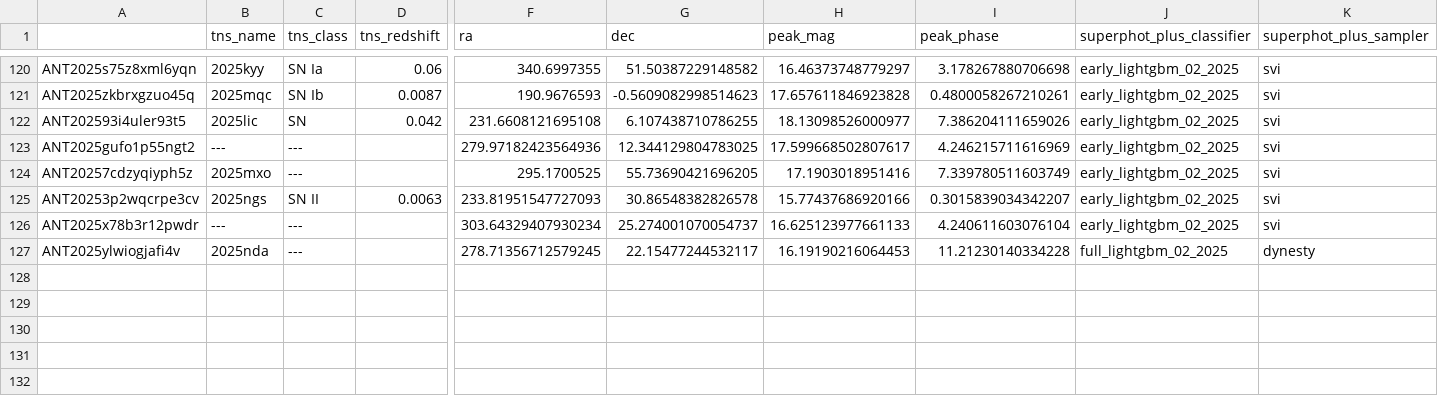
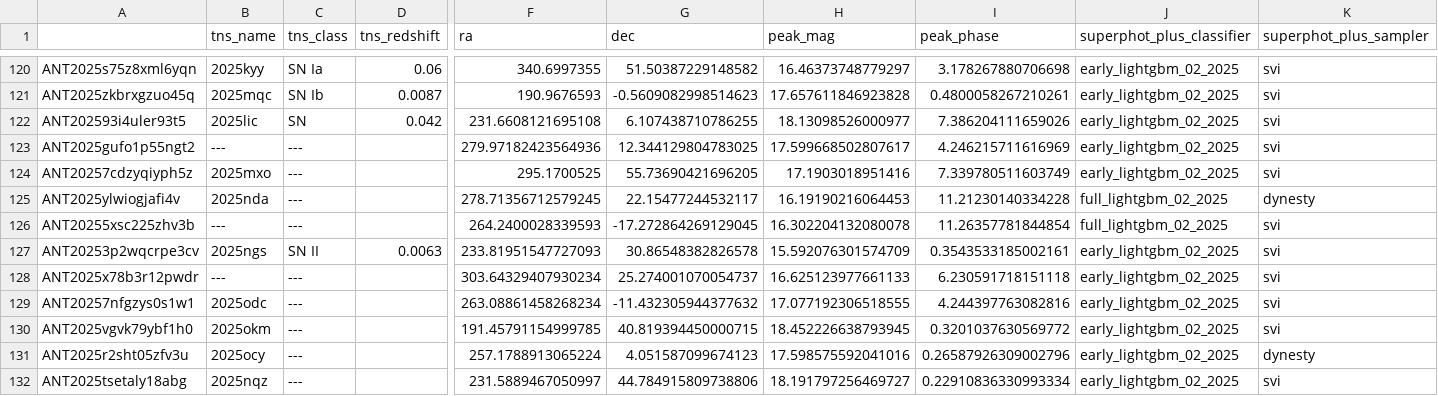
Before and after one commit to VTDA-Group/antares-filter-slackbots, a CSV file: data/superphot-plus-bright/loci.csv, drawn as a sheet; only a part is shown, gaps mark what is left out; removed rows and columns are numbered as before the commit, all else as after; rows hold the shown columns only; the diff names each change by its address in the sheet, - before the commit and + after, or states it on an @@ line.

```diff
--- a/data/superphot-plus-bright/loci.csv
+++ b/data/superphot-plus-bright/loci.csv
-row 125: ANT20253p2wqcrpe3cv | 2025ngs | SN II | 0.0063 | 233.81951547727093 | 30.86548382826578 | 15.77437686920166 | 0.3015839034342207 | early_lightgbm_02_2025 | svi
-row 126: ANT2025x78b3r12pwdr | --- | --- |  | 303.64329407930234 | 25.274001070054737 | 16.625123977661133 | 4.240611603076104 | early_lightgbm_02_2025 | svi
+row 126: ANT20255xsc225zhv3b | --- | --- |  | 264.2400028339593 | -17.272864269129045 | 16.302204132080078 | 11.26357781844854 | full_lightgbm_02_2025 | svi
+row 127: ANT20253p2wqcrpe3cv | 2025ngs | SN II | 0.0063 | 233.81951547727093 | 30.86548382826578 | 15.592076301574709 | 0.3543533185002161 | early_lightgbm_02_2025 | svi
+row 128: ANT2025x78b3r12pwdr | --- | --- |  | 303.64329407930234 | 25.274001070054737 | 16.625123977661133 | 6.230591718151118 | early_lightgbm_02_2025 | svi
+row 129: ANT20257nfgzys0s1w1 | 2025odc | --- |  | 263.08861458268234 | -11.432305944377632 | 17.077192306518555 | 4.244397763082816 | early_lightgbm_02_2025 | svi
+row 130: ANT2025vgvk79ybf1h0 | 2025okm | --- |  | 191.45791154999785 | 40.819394450000715 | 18.452226638793945 | 0.3201037630569772 | early_lightgbm_02_2025 | svi
+row 131: ANT2025r2sht05zfv3u | 2025ocy | --- |  | 257.1788913065224 | 4.051587099674123 | 17.598575592041016 | 0.26587926309002796 | early_lightgbm_02_2025 | dynesty
+row 132: ANT2025tsetaly18abg | 2025nqz | --- |  | 231.5889467050997 | 44.784915809738806 | 18.191797256469727 | 0.22910836330993334 | early_lightgbm_02_2025 | svi
```
Also changed, not shown: data/query-atlas/loci.csv, 47 other files.
